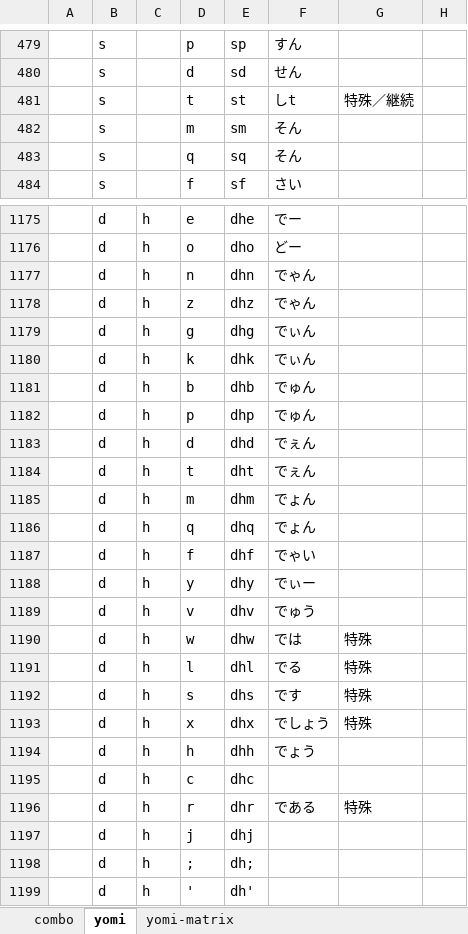
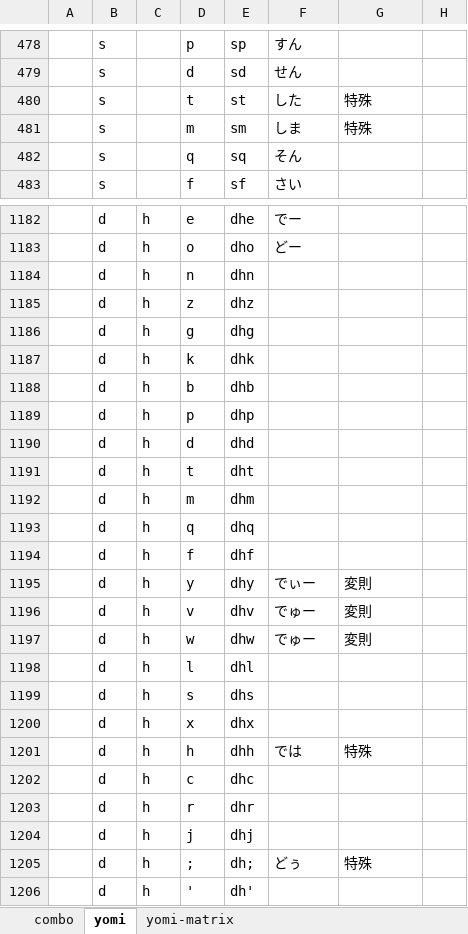
Before and after one commit to rytzk/SharePool, an Excel workbook: nazip.xlsx, sheet yomi, drawn as a sheet; only a part is shown, gaps mark what is left out; values as stored, in another font and other column widths than the file's, no borders; addresses are those after the commit; the diff covers the shown part only; the diff names each change by its address in the sheet, - before the commit and + after, or states it on an @@ line.

```diff
--- a/nazip.xlsx (sheet yomi)
+++ b/nazip.xlsx (sheet yomi)
-F480: しt
+F480: した
-G480: 特殊／継続
+G480: 特殊
-F481: そん
+F481: しま
-G481: (empty)
+G481: 特殊
-F1184:F1185: でゃん
+F1184:F1185: (empty)
-F1186:F1187: でぃん
+F1186:F1187: (empty)
-F1188:F1189: でゅん
+F1188:F1189: (empty)
-F1190:F1191: でぇん
+F1190:F1191: (empty)
-F1192:F1193: でょん
+F1192:F1193: (empty)
-F1194: でゃい
+F1194: (empty)
-G1195:G1196: (empty)
+G1195:G1196: 変則
-F1196: でゅう
+F1196: でゅー
-F1197: では
+F1197: でゅー
-G1197: 特殊
+G1197: 変則
-F1198: でる
+F1198: (empty)
-G1198:G1200: 特殊
+G1198:G1200: (empty)
-F1199: です
+F1199: (empty)
-F1200: でしょう
+F1200: (empty)
-F1201: でょう
+F1201: では
-G1201: (empty)
+G1201: 特殊
-F1203: である
+F1203: (empty)
-G1203: 特殊
+G1203: (empty)
-F1205: (empty)
+F1205: どぅ
-G1205: (empty)
+G1205: 特殊
```
Also changed, not shown: 12 added rows, 3 removed rows and 209 edited cells elsewhere in this sheet, sheet yomi-matrix, 1 other file.
